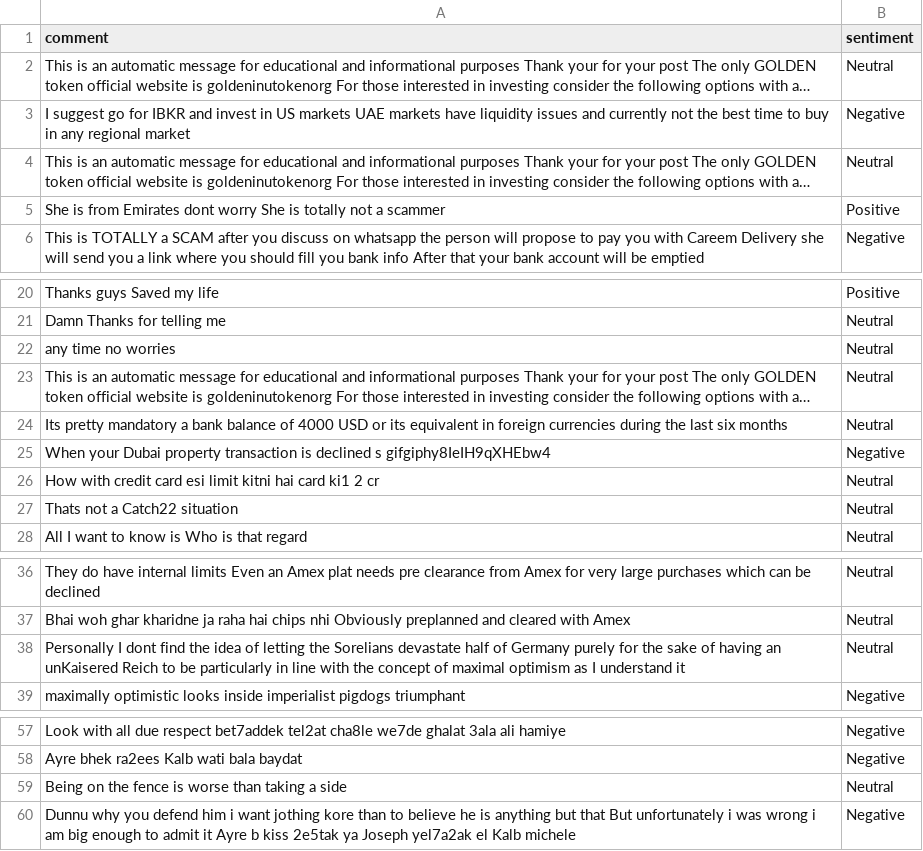
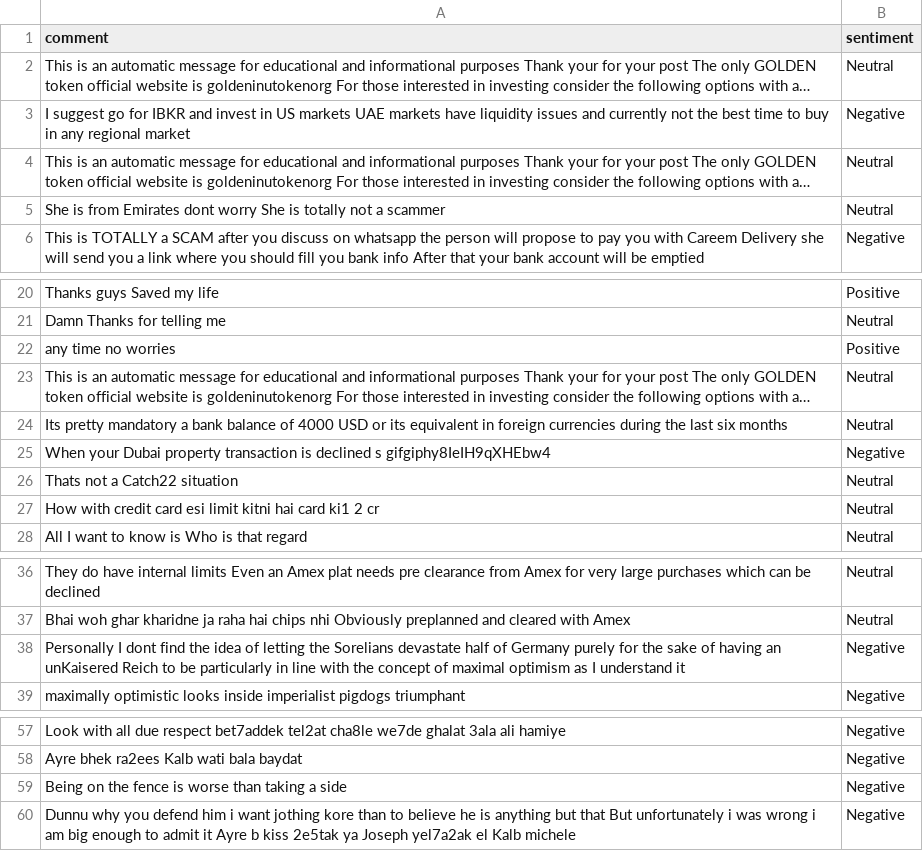
Before and after one commit to felixabraham670706/sentiment, a CSV file: sentiment.csv, drawn as a sheet; only a part is shown, gaps mark what is left out; long unchanged cells end in …; the diff names each change by its address in the sheet, - before the commit and + after, or states it on an @@ line.

```diff
--- a/sentiment.csv
+++ b/sentiment.csv
-B5 (sentiment): Positive
+B5 (sentiment): Neutral
-B22 (sentiment): Neutral
+B22 (sentiment): Positive
@@ row 27 moved to row 26: Thats not a Catch22 situation @@
-B38 (sentiment): Neutral
+B38 (sentiment): Negative
-B59 (sentiment): Neutral
+B59 (sentiment): Negative
```
